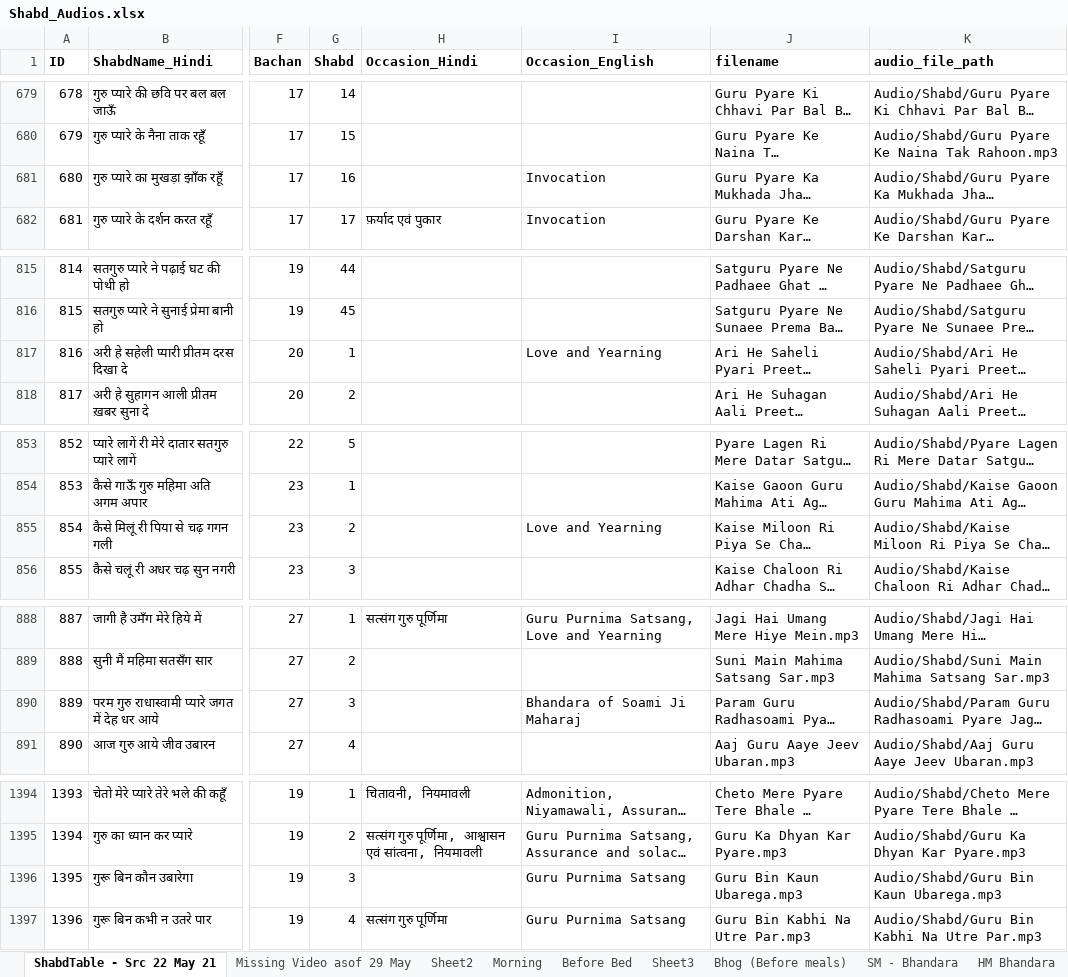
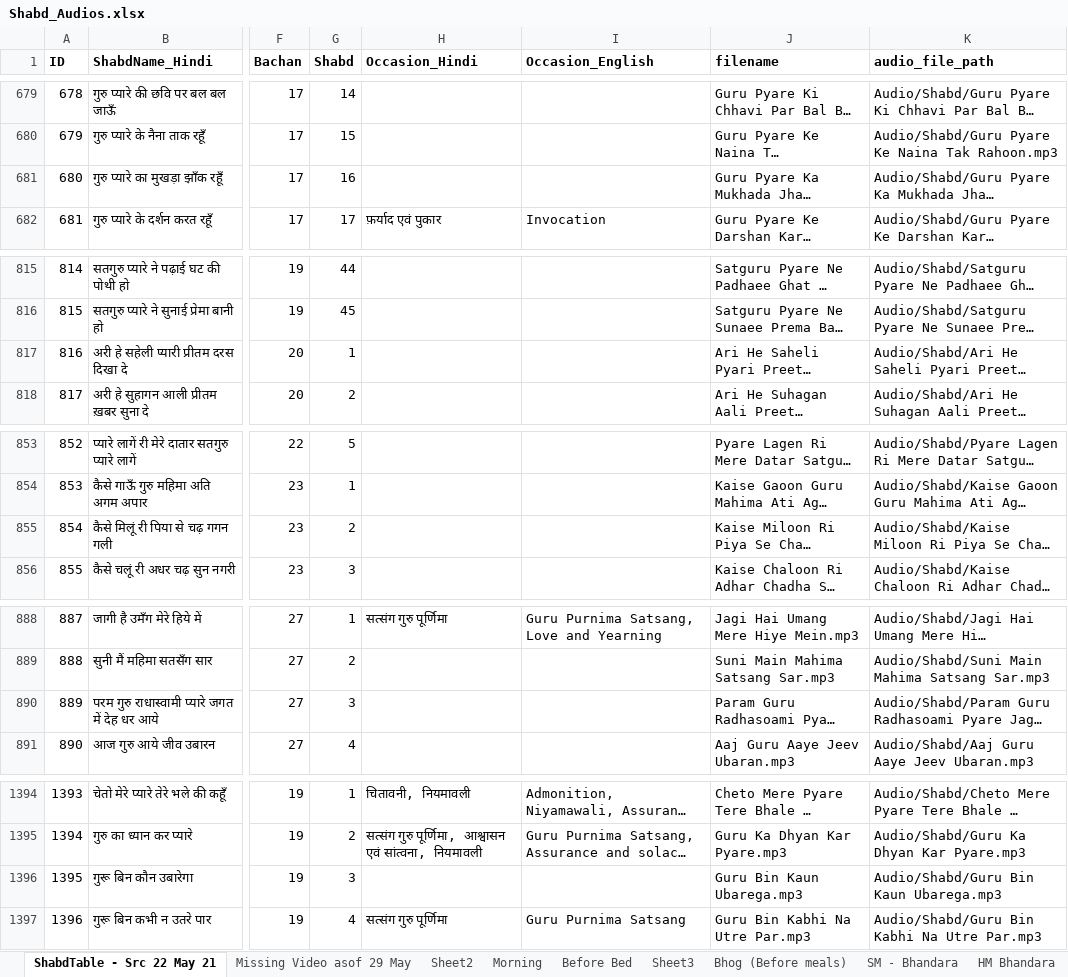
Before and after one commit to RS-Website/Code, an Excel workbook: Shabd_Audios.xlsx, sheet ShabdTable - Src 22 May 21, drawn as a sheet; only a part is shown, gaps mark what is left out; long unchanged cells end in …; values as stored, in another font and other column widths than the file's, no borders; the diff covers the shown part only; the diff names each change by its address in the sheet, - before the commit and + after, or states it on an @@ line.

Commit message:
Latest of Shabd_Table into Shabd_Audios.xlsx

```diff
--- a/Shabd_Audios.xlsx (sheet ShabdTable - Src 22 May 21)
+++ b/Shabd_Audios.xlsx (sheet ShabdTable - Src 22 May 21)
-I681 (Occasion_English): Invocation
+I681 (Occasion_English): (empty)
-I817 (Occasion_English): Love and Yearning
+I817 (Occasion_English): (empty)
-I855 (Occasion_English): Love and Yearning
+I855 (Occasion_English): (empty)
-I890 (Occasion_English): Bhandara of Soami Ji Maharaj
+I890 (Occasion_English): (empty)
-I1396 (Occasion_English): Guru Purnima Satsang
+I1396 (Occasion_English): (empty)
```
Also changed, not shown: 11 edited cells elsewhere in this sheet, sheet Sheet2.
